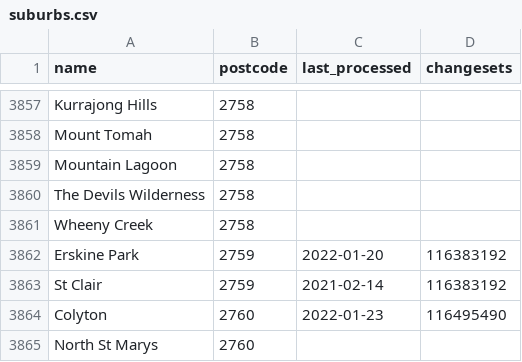
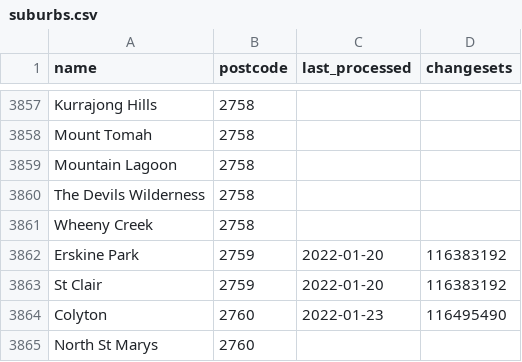
Before and after one commit to ScottWalkerAU/tfnsw-gtfs-to-osm, a CSV file: progress/suburbs.csv, drawn as a sheet; only a part is shown, gaps mark what is left out.

Commit message:
Date was wrong from original error (2 St Clairs)

```diff
--- a/progress/suburbs.csv
+++ b/progress/suburbs.csv
@@ -3862,3 +3862,3 @@ Wheeny Creek,2758,,
 Erskine Park,2759,2022-01-20,116383192
-St Clair,2759,2021-02-14,116383192
+St Clair,2759,2022-01-20,116383192
 Colyton,2760,2022-01-23,116495490
```
